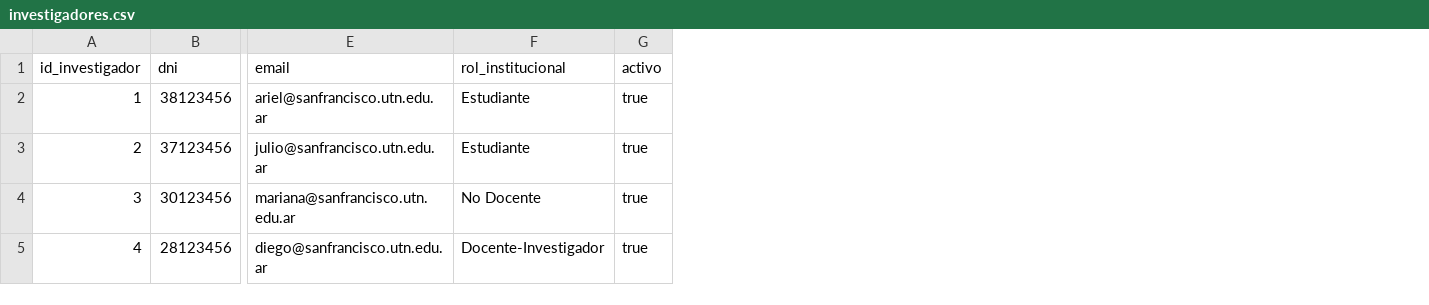
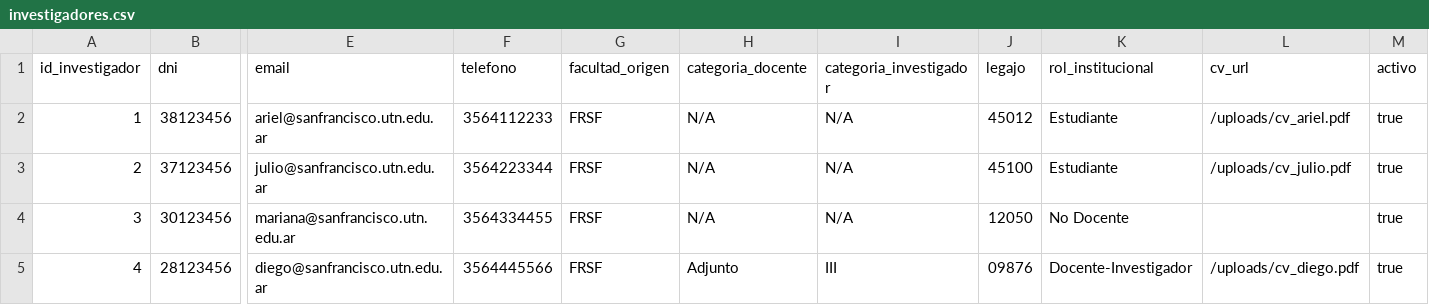
Before and after one commit to anladner-clone/Prototipo-SECyT-v2, a CSV file: src/data/investigadores.csv, drawn as a sheet; only a part is shown, gaps mark what is left out; the diff names each change by its address in the sheet, - before the commit and + after, or states it on an @@ line.

Commit message:
feat: add researchers management page and table component with CSV data integration

```diff
--- a/src/data/investigadores.csv
+++ b/src/data/investigadores.csv
+column F (telefono), rows 2-5: 3564112233 | 3564223344 | 3564334455 | 3564445566
+column G (facultad_origen), rows 2-5: all FRSF
+column H (categoria_docente), rows 2-5: N/A | N/A | N/A | Adjunto
+column I (categoria_investigador), rows 2-5: N/A | N/A | N/A | III
+column J (legajo), rows 2-5: 45012 | 45100 | 12050 | 09876
+column L (cv_url), rows 2-5: /uploads/cv_ariel.pdf | /uploads/cv_julio.pdf |  | /uploads/cv_diego.pdf
```
Also changed, not shown: 4 other files.
